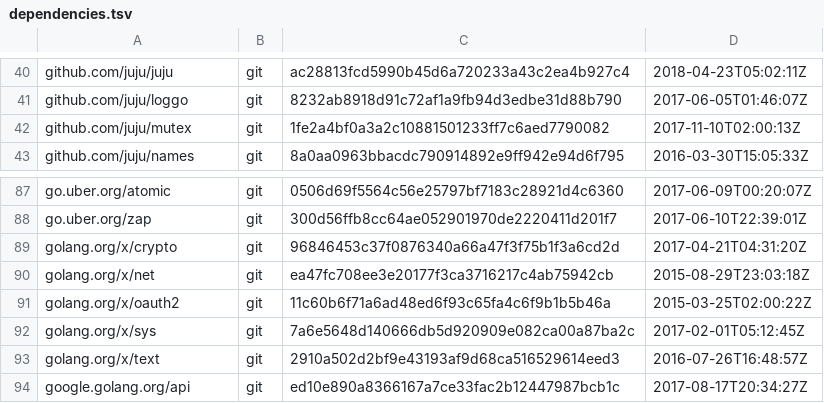
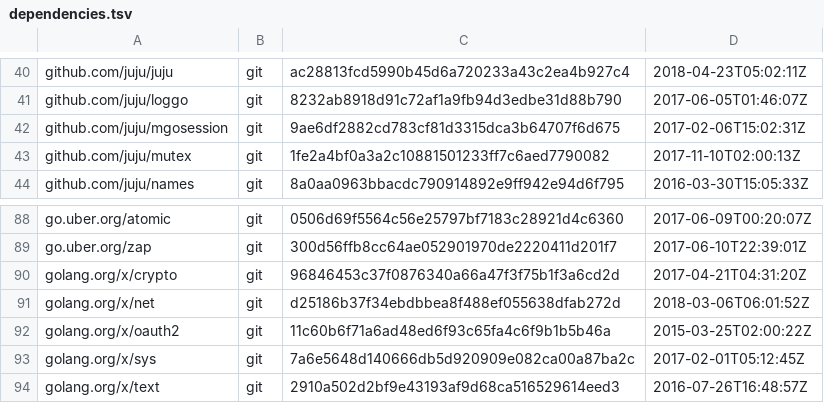
Before and after one commit to canonical/jimm, a TSV file: dependencies.tsv, drawn as a sheet; only a part is shown, gaps mark what is left out; the shorter side is filled out with more unchanged rows.

Commit message:
internal/mgosession: use standard juju/mgosession for session pooling

```diff
--- a/dependencies.tsv
+++ b/dependencies.tsv
@@ -41,2 +41,3 @@ github.com/juju/juju	git	ac28813fcd5990b45d6a720233a43c2ea4b927c4	2018-04-23T05:
 github.com/juju/loggo	git	8232ab8918d91c72af1a9fb94d3edbe31d88b790	2017-06-05T01:46:07Z
+github.com/juju/mgosession	git	9ae6df2882cd783cf81d3315dca3b64707f6d675	2017-02-06T15:02:31Z
 github.com/juju/mutex	git	1fe2a4bf0a3a2c10881501233ff7c6aed7790082	2017-11-10T02:00:13Z
@@ -89,3 +90,3 @@ go.uber.org/zap	git	300d56ffb8cc64ae052901970de2220411d201f7	2017-06-10T22:39:01
 golang.org/x/crypto	git	96846453c37f0876340a66a47f3f75b1f3a6cd2d	2017-04-21T04:31:20Z
-golang.org/x/net	git	ea47fc708ee3e20177f3ca3716217c4ab75942cb	2015-08-29T23:03:18Z
+golang.org/x/net	git	d25186b37f34ebdbbea8f488ef055638dfab272d	2018-03-06T06:01:52Z
 golang.org/x/oauth2	git	11c60b6f71a6ad48ed6f93c65fa4c6f9b1b5b46a	2015-03-25T02:00:22Z
```
Also changed, not shown: 3 other files.
